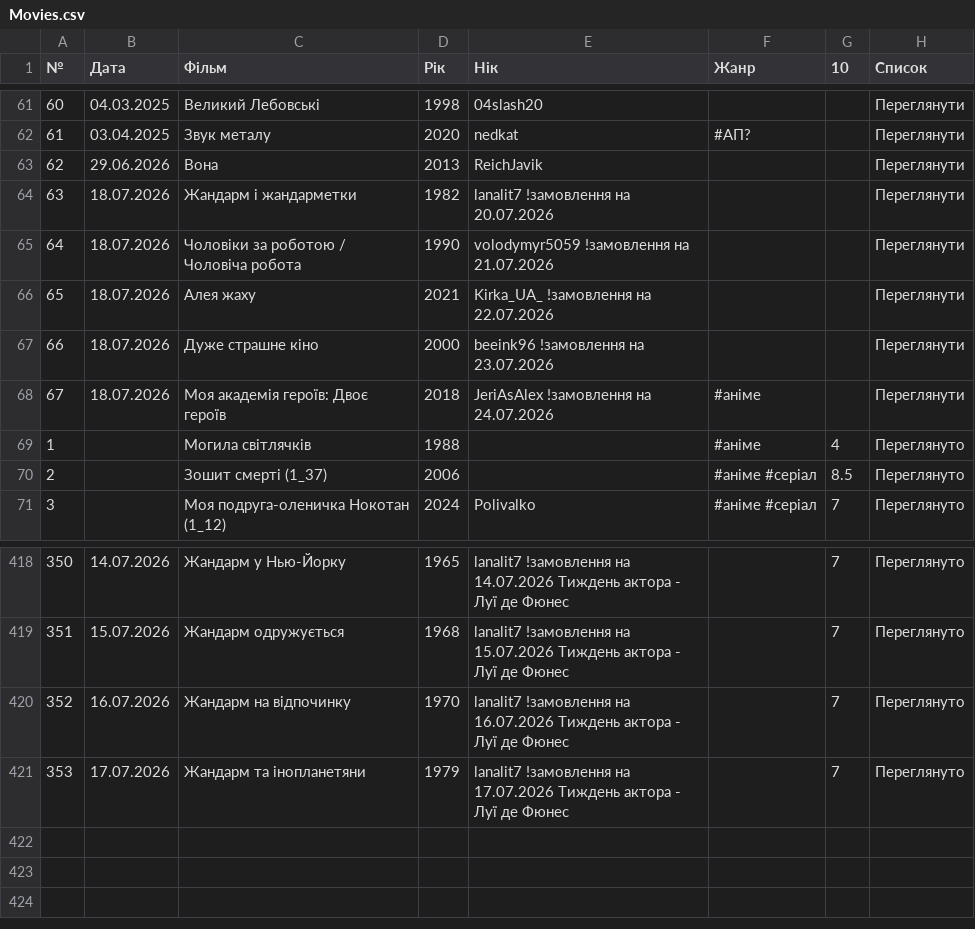
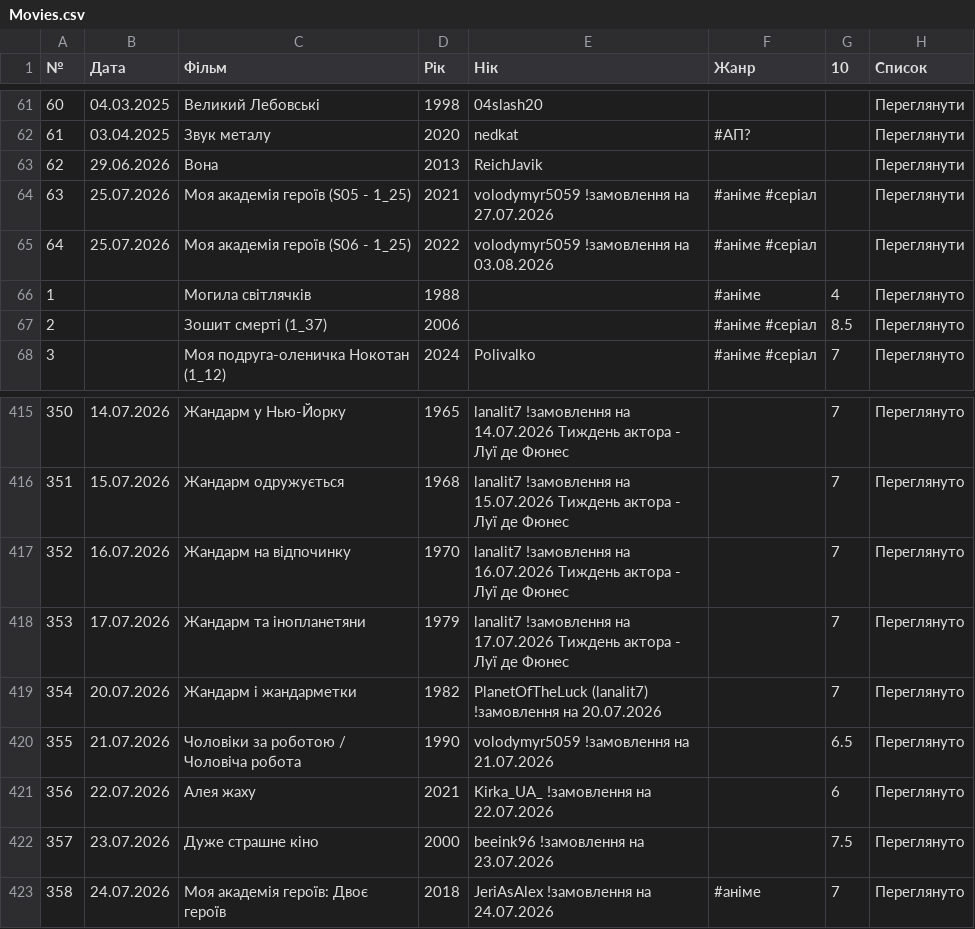
Before and after one commit to PlanetOfTheLuck/info, a CSV file: data/Movies.csv, drawn as a sheet; only a part is shown, gaps mark what is left out.

```diff
--- a/data/Movies.csv
+++ b/data/Movies.csv
@@ -63,7 +63,4 @@
 62;29.06.2026;Вона;2013;ReichJavik;;;Переглянути
-63;18.07.2026;Жандарм і жандарметки;1982;lanalit7 !замовлення на 20.07.2026;;;Переглянути
-64;18.07.2026;Чоловіки за роботою / Чоловіча робота;1990;volodymyr5059 !замовлення на 21.07.2026;;;Переглянути
-65;18.07.2026;Алея жаху;2021;Kirka_UA_ !замовлення на 22.07.2026;;;Переглянути
-66;18.07.2026;Дуже страшне кіно;2000;beeink96 !замовлення на 23.07.2026;;;Переглянути
-67;18.07.2026;Моя академія героїв: Двоє героїв;2018;JeriAsAlex !замовлення на 24.07.2026;#аніме;;Переглянути
+63;25.07.2026;Моя академія героїв (S05 - 1_25);2021;volodymyr5059 !замовлення на 27.07.2026;#аніме #серіал;;Переглянути
+64;25.07.2026;Моя академія героїв (S06 - 1_25);2022;volodymyr5059 !замовлення на 03.08.2026;#аніме #серіал;;Переглянути
 1;;Могила світлячків;1988;;#аніме;4;Переглянуто
@@ -421 +418,6 @@
 353;17.07.2026;Жандарм та інопланетяни;1979;lanalit7 !замовлення на 17.07.2026 Тиждень актора - Луї де Фюнес;;7;Переглянуто
+354;20.07.2026;Жандарм і жандарметки;1982;PlanetOfTheLuck (lanalit7) !замовлення на 20.07.2026;;7;Переглянуто
+355;21.07.2026;Чоловіки за роботою / Чоловіча робота;1990;volodymyr5059 !замовлення на 21.07.2026;;6.5;Переглянуто
+356;22.07.2026;Алея жаху;2021;Kirka_UA_ !замовлення на 22.07.2026;;6;Переглянуто
+357;23.07.2026;Дуже страшне кіно;2000;beeink96 !замовлення на 23.07.2026;;7.5;Переглянуто
+358;24.07.2026;Моя академія героїв: Двоє героїв;2018;JeriAsAlex !замовлення на 24.07.2026;#аніме;7;Переглянуто
```
Also changed, not shown: data/OnlineTopStream.csv, data/RaidLog_(↑).csv, 1 other file.
